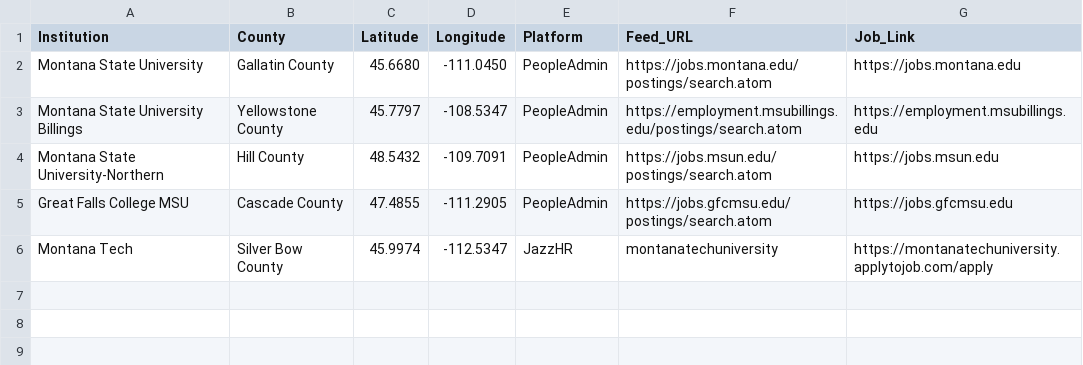
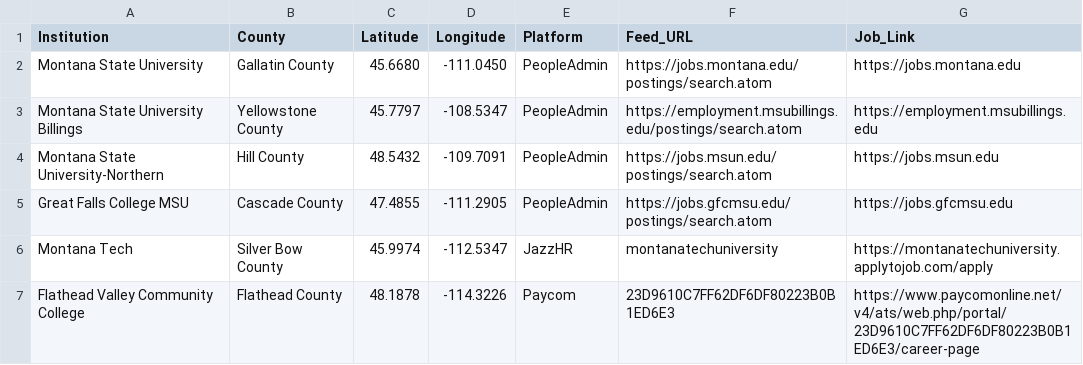
Before and after one commit to bostickmike/Montana-Education-Jobs-Dashboard, a CSV file: he_institution_registry.csv, drawn as a sheet; the diff names each change by its address in the sheet, - before the commit and + after, or states it on an @@ line.

```diff
--- a/he_institution_registry.csv
+++ b/he_institution_registry.csv
+row 7: Flathead Valley Community College | Flathead County | 48.1878 | -114.3226 | Paycom | 23D9610C7FF62DF6DF80223B0B1ED6E3 | https://www.paycomonline.net/v4/ats/web.php/portal/23D9610C7FF62DF6DF80223B0B1ED6E3/career-page
```
Also changed, not shown: 5 other files.
